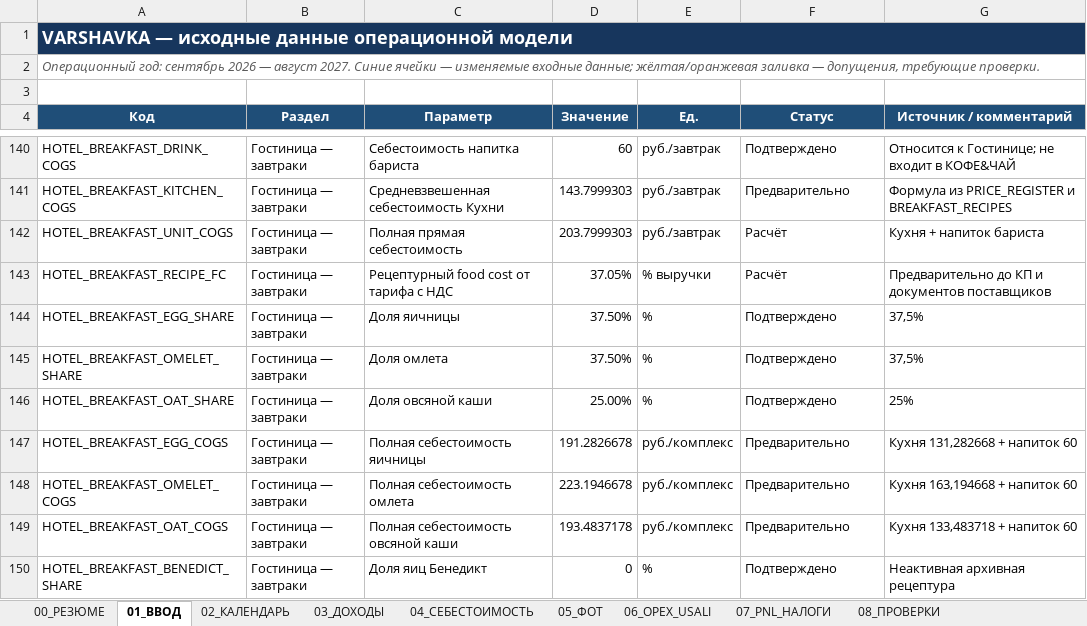
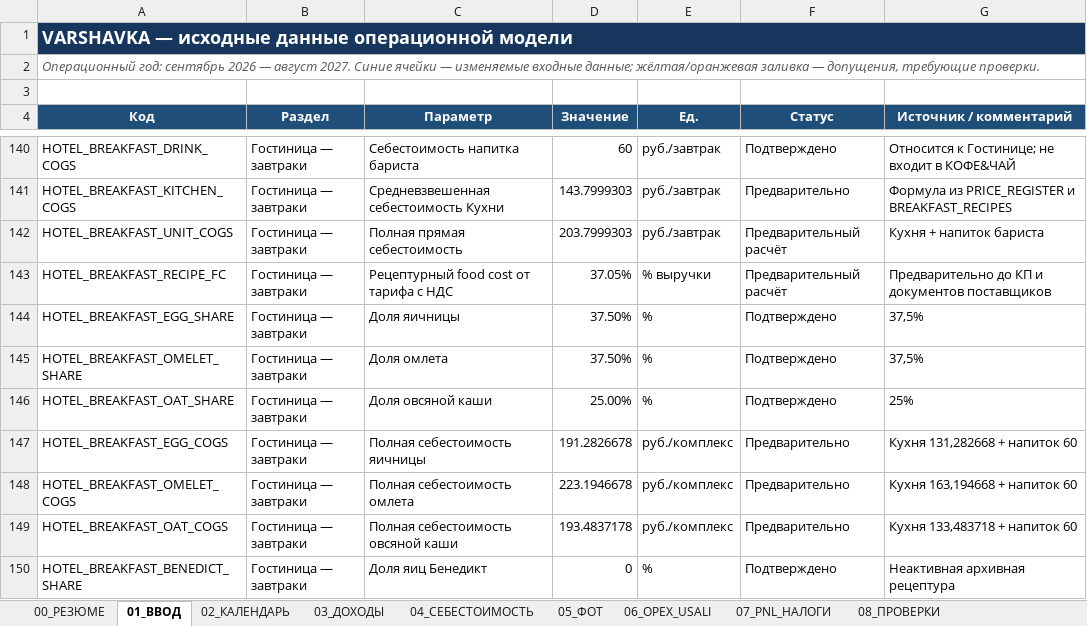
Before and after one commit to slavagrachov/varshavka-cafe-usali-model, an Excel workbook: models/scenarios/S04/FINMODEL_VARSHAVKA_USALI_SCENARIO_S04_v3.0.0.xlsx, sheet 01_ВВОД, drawn as a sheet; only a part is shown, gaps mark what is left out; values as stored, in another font and other column widths than the file's, no borders; the diff covers the shown part only; the diff names each change by its address in the sheet, - before the commit and + after, or states it on an @@ line.

```diff
--- a/models/scenarios/S04/FINMODEL_VARSHAVKA_USALI_SCENARIO_S04_v3.0.0.xlsx (sheet 01_ВВОД)
+++ b/models/scenarios/S04/FINMODEL_VARSHAVKA_USALI_SCENARIO_S04_v3.0.0.xlsx (sheet 01_ВВОД)
-F142:F143 (Статус): Расчёт
+F142:F143 (Статус): Предварительный расчёт
```
Also changed, not shown: 8 added rows and 46 edited cells elsewhere in this sheet, sheet 08_ПРОВЕРКИ, sheet BREAKFAST_RECIPES, sheet 13_ИЗМЕНЕНИЯ_v0.1.6, sheet 14_ПРОГРАММА_КУХНИ, sheet 02_КАЛЕНДАРЬ, formulas that keep their value, charts or pictures, 24 other files.
